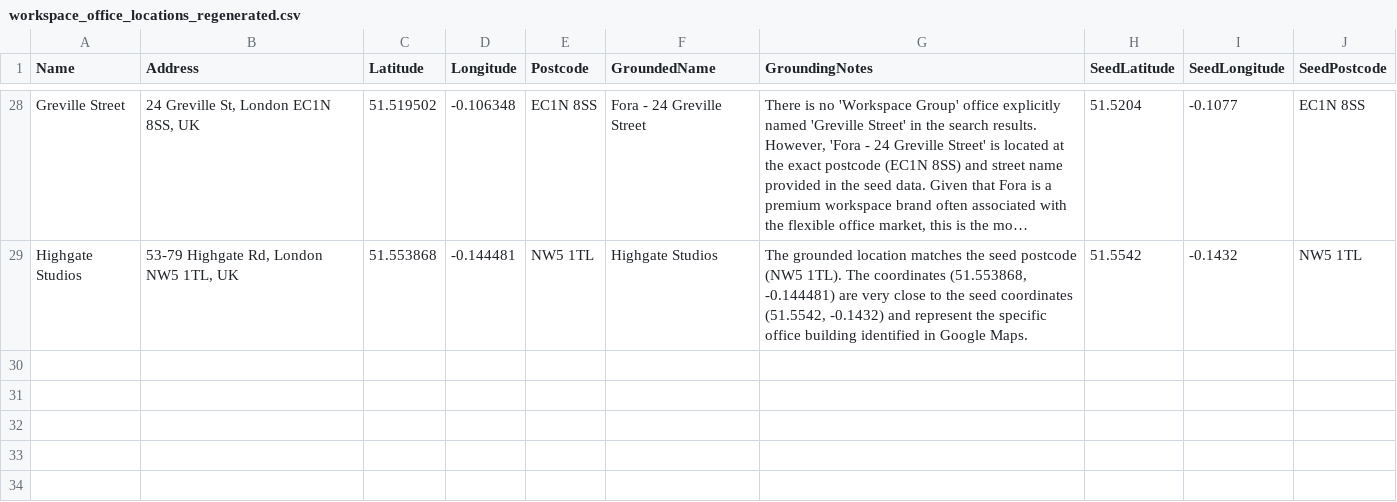
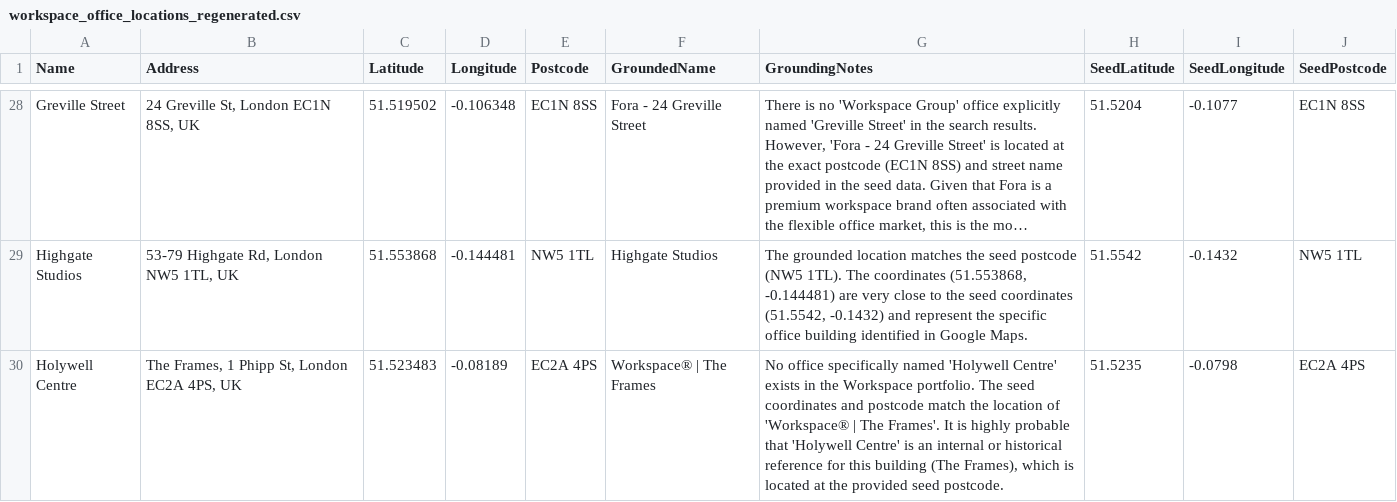
Before and after one commit to om2468/workspace_check, a CSV file: workspace_office_locations_regenerated.csv, drawn as a sheet; only a part is shown, gaps mark what is left out; long unchanged cells end in …; the diff names each change by its address in the sheet, - before the commit and + after, or states it on an @@ line.

```diff
--- a/workspace_office_locations_regenerated.csv
+++ b/workspace_office_locations_regenerated.csv
+row 30: Holywell Centre | The Frames, 1 Phipp St, London EC2A 4PS, UK | 51.523483 | -0.08189 | EC2A 4PS | Workspace® | The Frames | No office specifically named 'Holywell Centre' exists in the Workspace portfolio. The seed coordinates and postcode match the location of 'Workspace® | The Frames'. It is highly probable that 'Holywell Centre' is an internal or historical reference for this building (The Frames), which is located at the provided seed postcode. | 51.5235 | -0.0798 | EC2A 4PS
```
